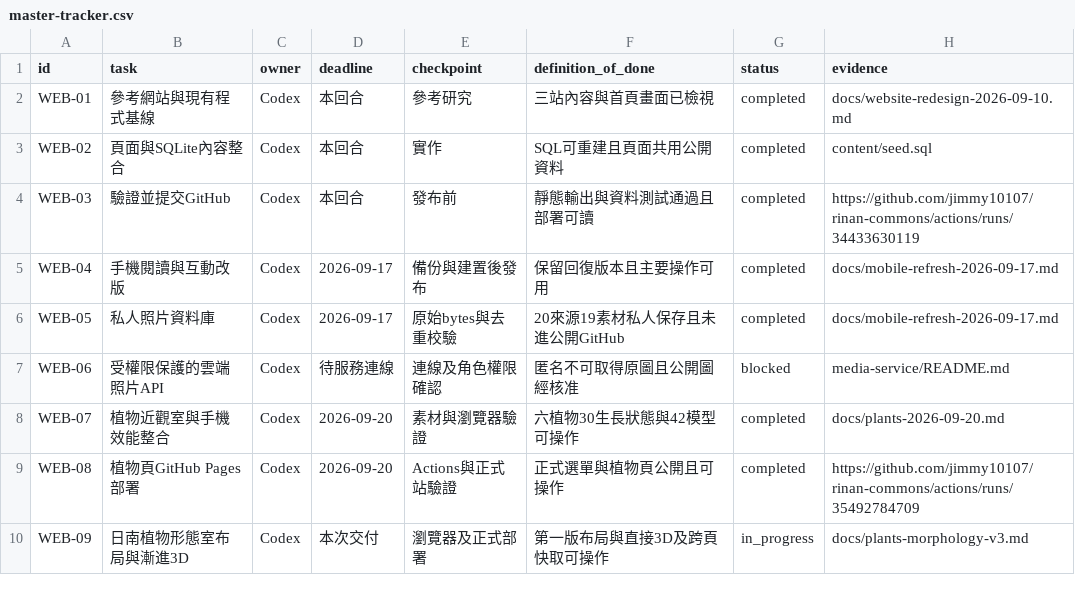
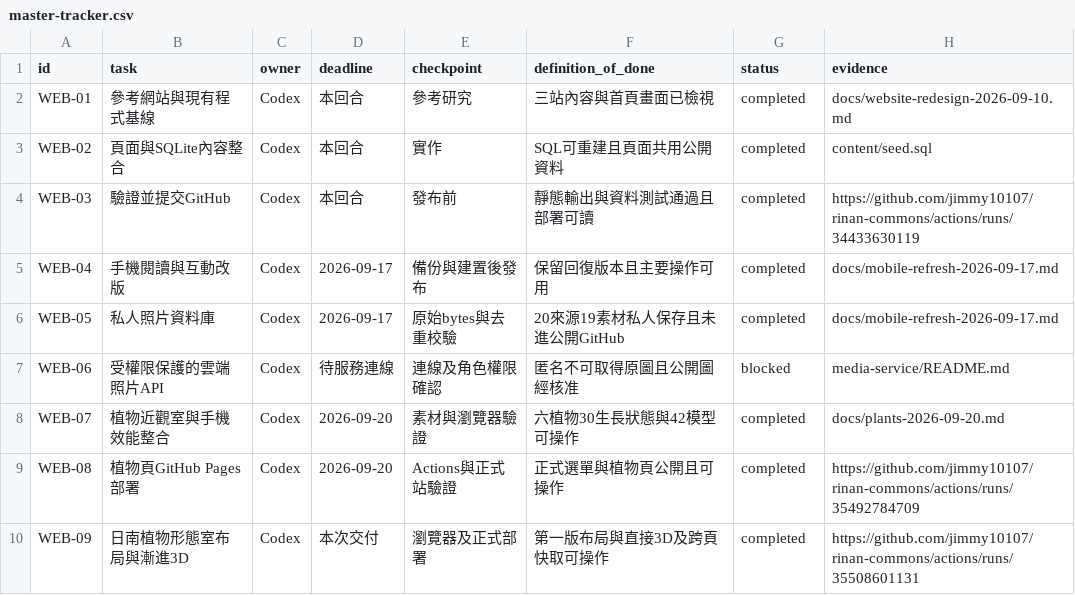
Before and after one commit to jimmy10107/rinan-commons, a CSV file: docs/master-tracker.csv, drawn as a sheet.

Commit message:
Record morphology-room deployment and production verification

```diff
--- a/docs/master-tracker.csv
+++ b/docs/master-tracker.csv
@@ -9,2 +9,2 @@ WEB-07,植物近觀室與手機效能整合,Codex,2026-09-20,素材與瀏覽器
 WEB-08,植物頁GitHub Pages部署,Codex,2026-09-20,Actions與正式站驗證,正式選單與植物頁公開且可操作,completed,https://github.com/jimmy10107/rinan-commons/actions/runs/35492784709
-WEB-09,日南植物形態室布局與漸進3D,Codex,本次交付,瀏覽器及正式部署,第一版布局與直接3D及跨頁快取可操作,in_progress,docs/plants-morphology-v3.md
+WEB-09,日南植物形態室布局與漸進3D,Codex,本次交付,瀏覽器及正式部署,第一版布局與直接3D及跨頁快取可操作,completed,https://github.com/jimmy10107/rinan-commons/actions/runs/35508601131
```
Also changed, not shown: 3 other files.
